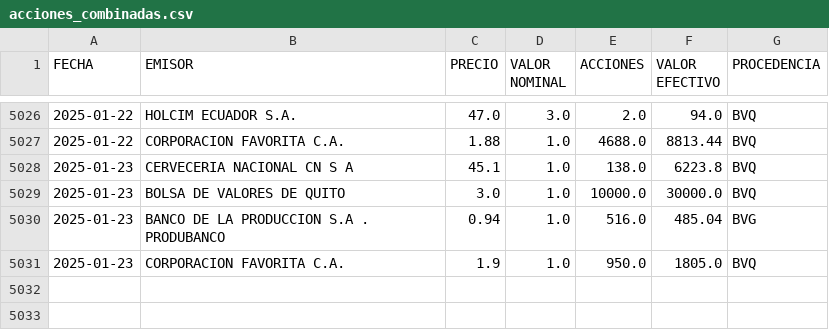
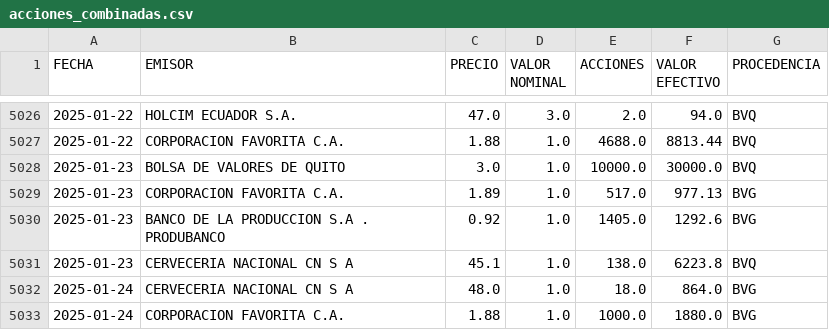
Before and after one commit to TRomMV/Reporte-Metrovalores, a CSV file: data/acciones_combinadas.csv, drawn as a sheet; only a part is shown, gaps mark what is left out.

```diff
--- a/data/acciones_combinadas.csv
+++ b/data/acciones_combinadas.csv
@@ -5027,5 +5027,7 @@ FECHA,EMISOR,PRECIO,VALOR NOMINAL,ACCIONES,VALOR EFECTIVO,PROCEDENCIA
 2025-01-22,CORPORACION FAVORITA C.A.,1.88,1.0,4688.0,8813.44,BVQ
+2025-01-23,BOLSA DE VALORES DE QUITO,3.0,1.0,10000.0,30000.0,BVQ
+2025-01-23,CORPORACION FAVORITA C.A.,1.89,1.0,517.0,977.13,BVG
+2025-01-23,BANCO DE LA PRODUCCION S.A . PRODUBANCO,0.92,1.0,1405.0,1292.6,BVG
 2025-01-23,CERVECERIA NACIONAL CN S A,45.1,1.0,138.0,6223.8,BVQ
-2025-01-23,BOLSA DE VALORES DE QUITO,3.0,1.0,10000.0,30000.0,BVQ
-2025-01-23,BANCO DE LA PRODUCCION S.A . PRODUBANCO,0.94,1.0,516.0,485.04,BVG
-2025-01-23,CORPORACION FAVORITA C.A.,1.9,1.0,950.0,1805.0,BVQ
+2025-01-24,CERVECERIA NACIONAL CN S A,48.0,1.0,18.0,864.0,BVG
+2025-01-24,CORPORACION FAVORITA C.A.,1.88,1.0,1000.0,1880.0,BVG
```
Also changed, not shown: data/datos_actualizados.csv.
